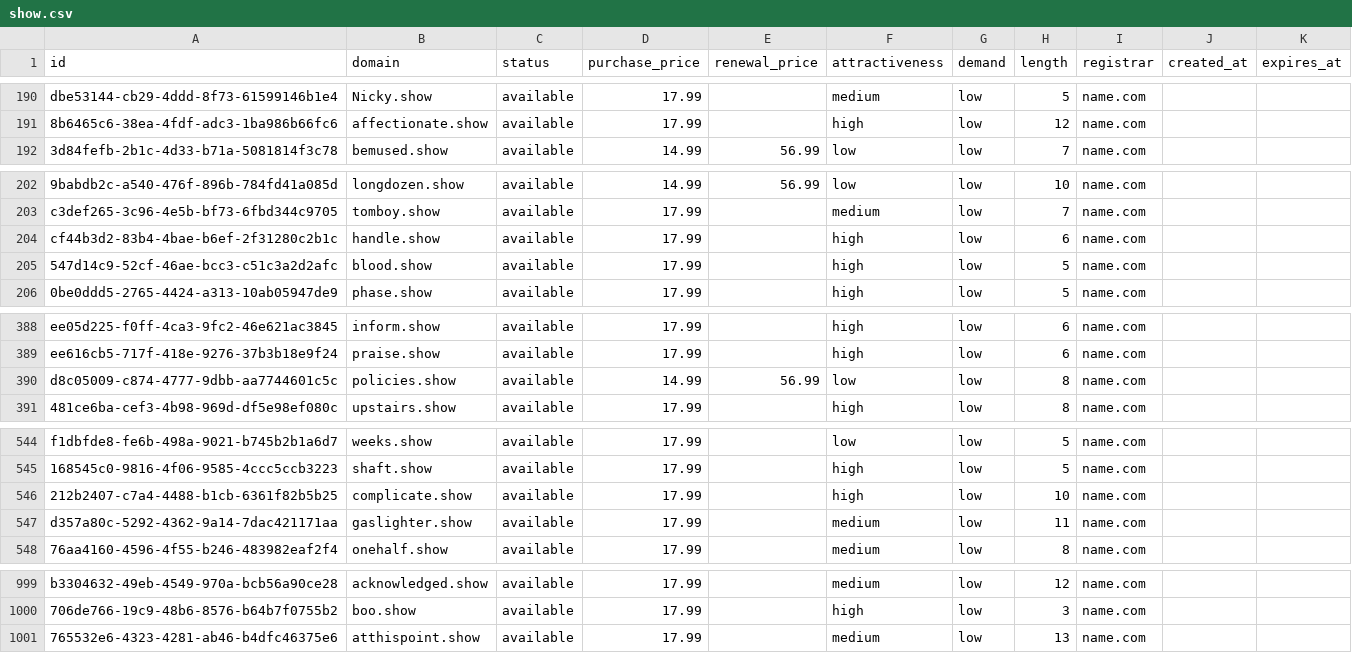
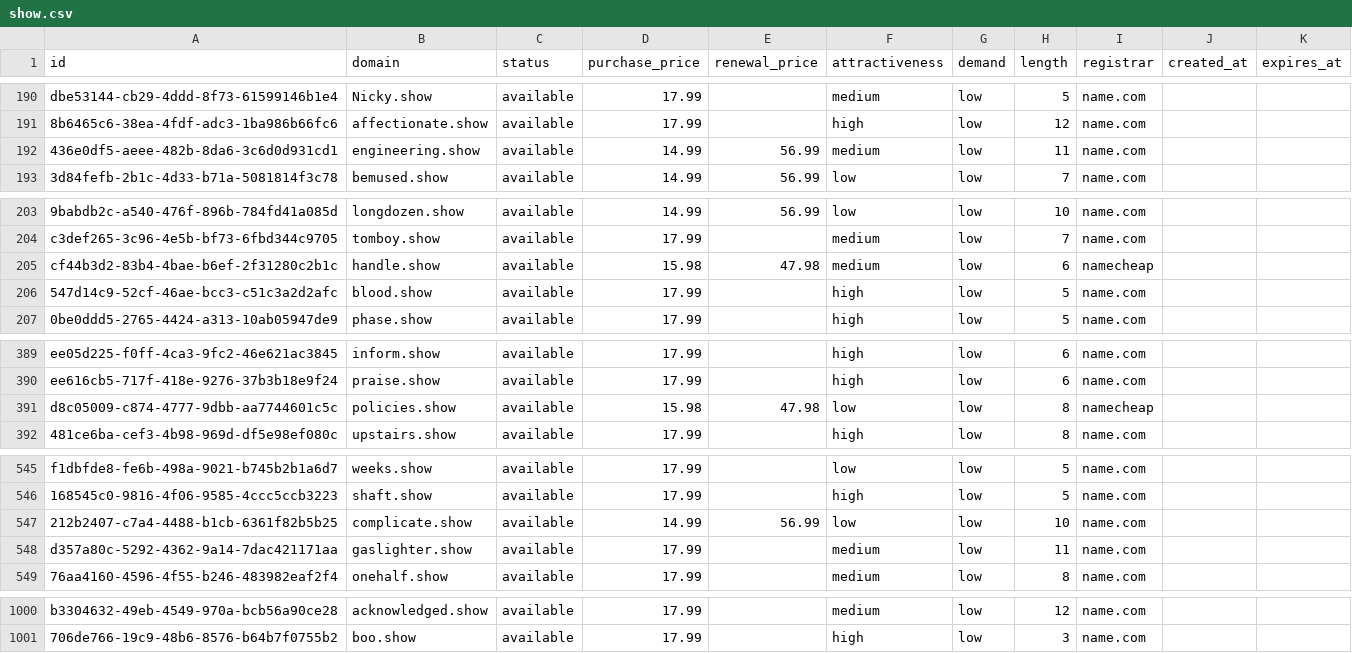
Before and after one commit to UniqueDomains/show-oneword-domains, a CSV file: show.csv, drawn as a sheet; only a part is shown, gaps mark what is left out; removed rows and columns are numbered as before the commit, all else as after; the diff covers the shown part only; the diff names each change by its address in the sheet, - before the commit and + after, or states it on an @@ line.

Commit message:
Domains update

```diff
--- a/show.csv
+++ b/show.csv
+row 192: 436e0df5-aeee-482b-8da6-3c6d0d931cd1 | engineering.show | available | 14.99 | 56.99 | medium | low | 11 | name.com
-D205 (purchase_price): 17.99
+D205 (purchase_price): 15.98
-E205 (renewal_price): (empty)
+E205 (renewal_price): 47.98
-F205 (attractiveness): high
+F205 (attractiveness): medium
-I205 (registrar): name.com
+I205 (registrar): namecheap
-D391 (purchase_price): 14.99
+D391 (purchase_price): 15.98
-E391 (renewal_price): 56.99
+E391 (renewal_price): 47.98
-I391 (registrar): name.com
+I391 (registrar): namecheap
-D547 (purchase_price): 17.99
+D547 (purchase_price): 14.99
-E547 (renewal_price): (empty)
+E547 (renewal_price): 56.99
-F547 (attractiveness): high
+F547 (attractiveness): low
-row 1001: 765532e6-4323-4281-ab46-b4dfc46375e6 | atthispoint.show | available | 17.99 |  | medium | low | 13 | name.com
```
Also changed, not shown: 6 edited cells elsewhere in this file, 4 other files.
